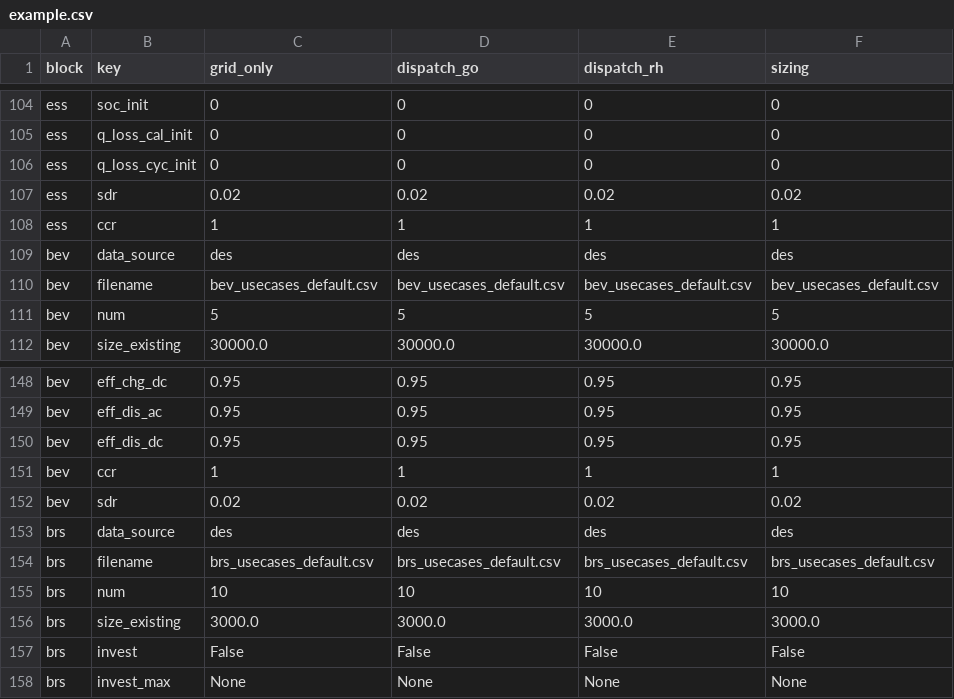
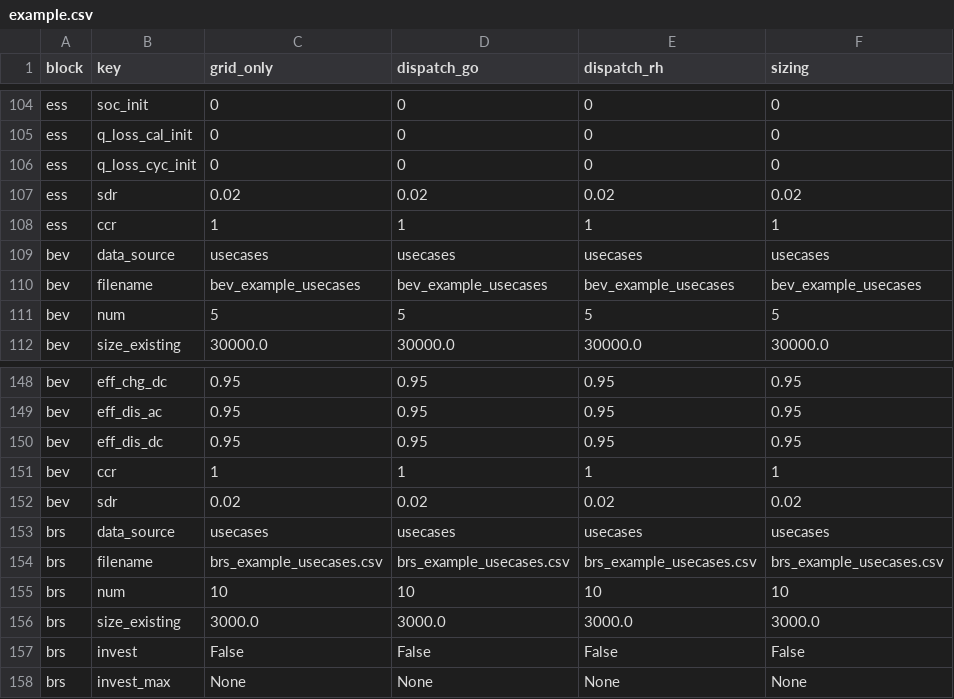
Before and after one commit to TUMFTM/REVOL-E-TION, a CSV file: input/scenarios/example.csv, drawn as a sheet; only a part is shown, gaps mark what is left out.

Commit message:
WIP completed mobility split and DES dispatch improvements

```diff
--- a/input/scenarios/example.csv
+++ b/input/scenarios/example.csv
@@ -108,4 +108,4 @@ ess,sdr,0.02,0.02,0.02,0.02
 ess,ccr,1,1,1,1
-bev,data_source,des,des,des,des
-bev,filename,bev_usecases_default.csv,bev_usecases_default.csv,bev_usecases_default.csv,bev_usecases_default.csv
+bev,data_source,usecases,usecases,usecases,usecases
+bev,filename,bev_example_usecases,bev_example_usecases,bev_example_usecases,bev_example_usecases
 bev,num,5,5,5,5
@@ -152,4 +152,4 @@ bev,ccr,1,1,1,1
 bev,sdr,0.02,0.02,0.02,0.02
-brs,data_source,des,des,des,des
-brs,filename,brs_usecases_default.csv,brs_usecases_default.csv,brs_usecases_default.csv,brs_usecases_default.csv
+brs,data_source,usecases,usecases,usecases,usecases
+brs,filename,brs_example_usecases.csv,brs_example_usecases.csv,brs_example_usecases.csv,brs_example_usecases.csv
 brs,num,10,10,10,10
```
Also changed, not shown: 11 other files.
